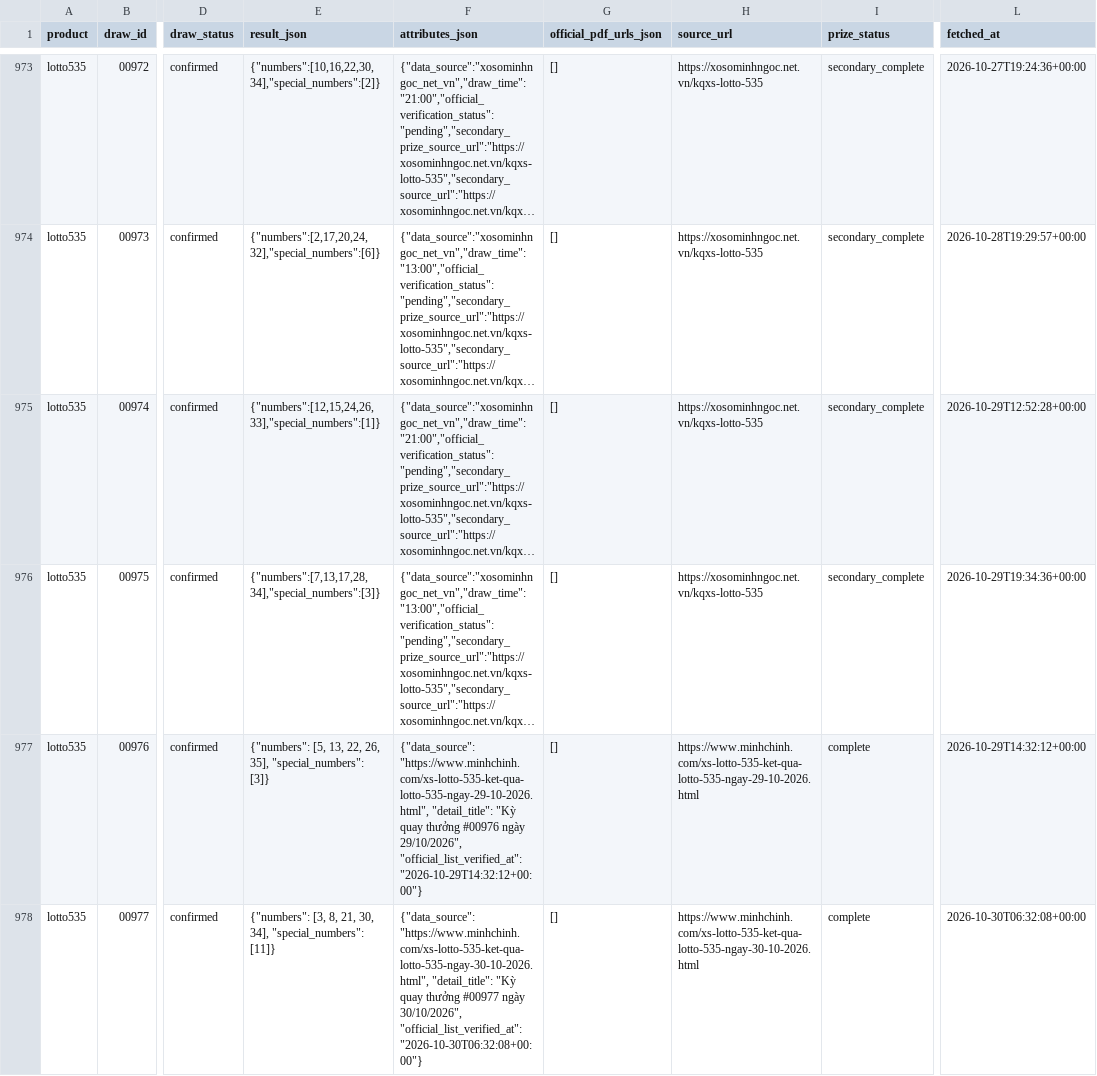
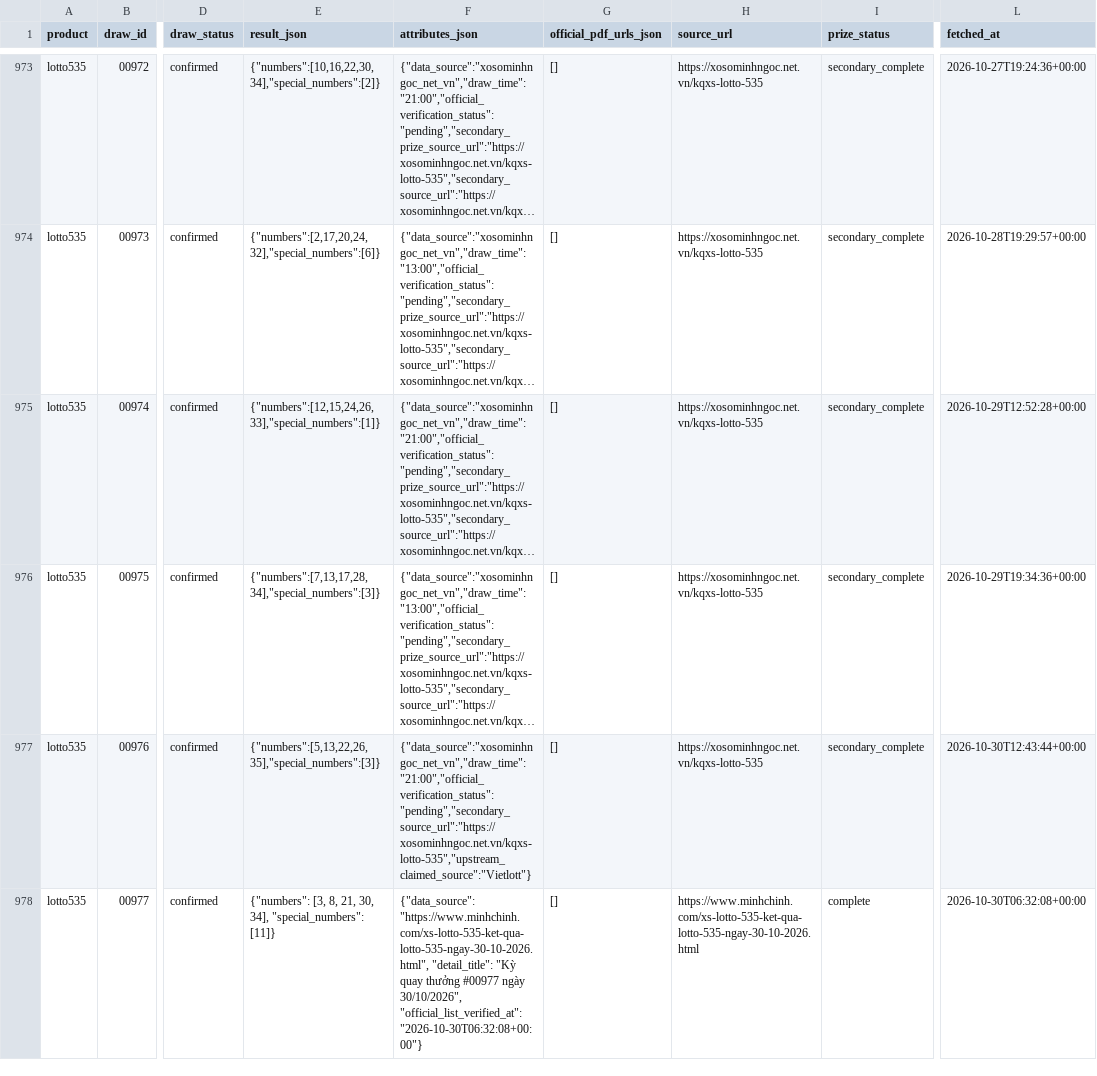
Before and after one commit to thuantn005/lotto-scan, a CSV file: data/all.csv, drawn as a sheet; only a part is shown, gaps mark what is left out; long unchanged cells end in …; the diff covers the shown part only; the diff names each change by its address in the sheet, - before the commit and + after, or states it on an @@ line.

```diff
--- a/data/all.csv
+++ b/data/all.csv
-E977 (result_json): {"numbers": [5, 13, 22, 26, 35], "special_numbers": [3]}
+E977 (result_json): {"numbers":[5,13,22,26,35],"special_numbers":[3]}
-F977 (attributes_json): {"data_source": "https://www.minhchinh.com/xs-lotto-535-ket-qua-lotto-535-ngay-29-10-2026.html", "detail_title": "Kỳ quay thưởng #00976 ngày 29/10/2026", "official_list_verified_at": "2026-10-29T14:32:12+00:00"}
+F977 (attributes_json): {"data_source":"xosominhngoc_net_vn","draw_time":"21:00","official_verification_status":"pending","secondary_source_url":"https://xosominhngoc.net.vn/kqxs-lotto-535","upstream_claimed_source":"Vietlott"}
-H977 (source_url): https://www.minhchinh.com/xs-lotto-535-ket-qua-lotto-535-ngay-29-10-2026.html
+H977 (source_url): https://xosominhngoc.net.vn/kqxs-lotto-535
-I977 (prize_status): complete
+I977 (prize_status): secondary_complete
-L977 (fetched_at): 2026-10-29T14:32:12+00:00
+L977 (fetched_at): 2026-10-30T12:43:44+00:00
```
Also changed, not shown: 1 added row elsewhere in this file, 2 other files.
